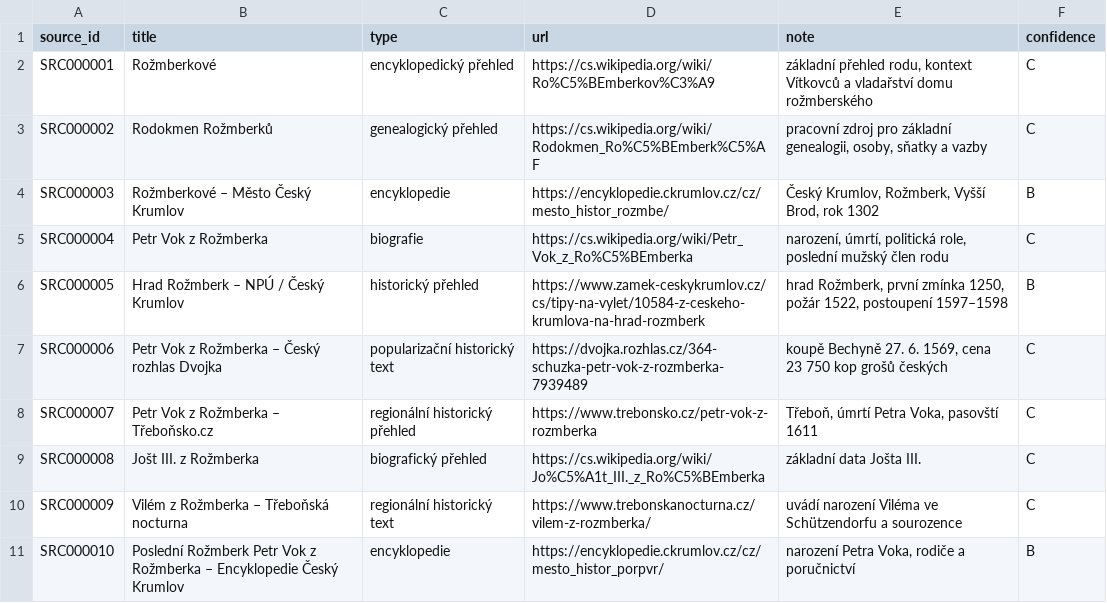
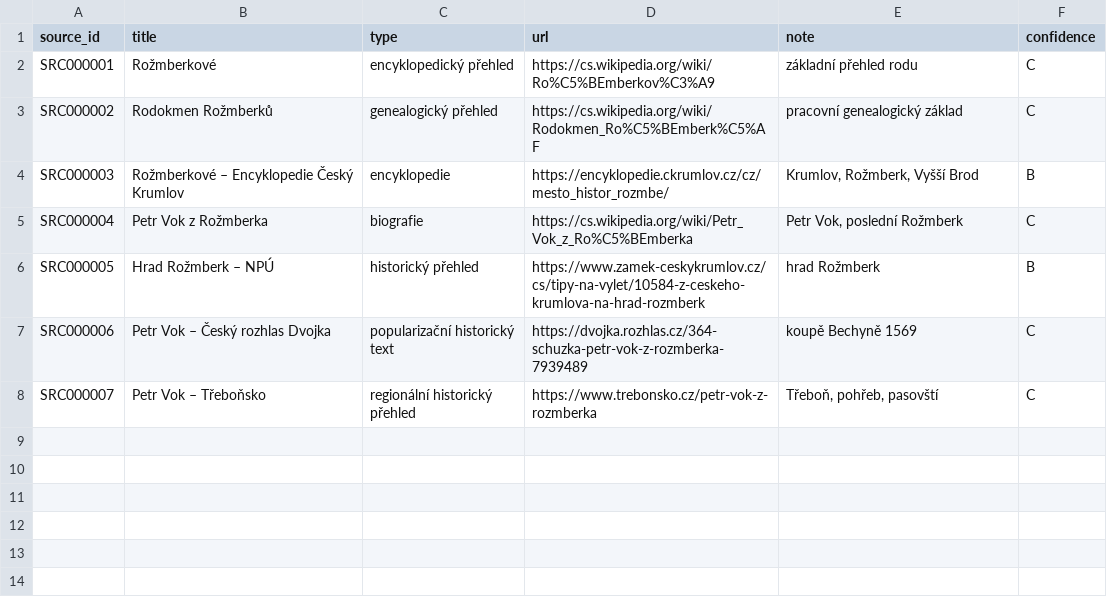
Before and after one commit to peterpistulka/Rozmberkove-, a CSV file: data/sources.csv, drawn as a sheet.

Commit message:
Update sources.csv

```diff
--- a/data/sources.csv
+++ b/data/sources.csv
@@ -1,11 +1,8 @@
 source_id;title;type;url;note;confidence
-SRC000001;Rožmberkové;encyklopedický přehled;https://cs.wikipedia.org/wiki/Ro%C5%BEmberkov%C3%A9;základní přehled rodu, kontext Vítkovců a vladařství domu rožmberského;C
-SRC000002;Rodokmen Rožmberků;genealogický přehled;https://cs.wikipedia.org/wiki/Rodokmen_Ro%C5%BEmberk%C5%AF;pracovní zdroj pro základní genealogii, osoby, sňatky a vazby;C
-SRC000003;Rožmberkové – Město Český Krumlov;encyklopedie;https://encyklopedie.ckrumlov.cz/cz/mesto_histor_rozmbe/;Český Krumlov, Rožmberk, Vyšší Brod, rok 1302;B
-SRC000004;Petr Vok z Rožmberka;biografie;https://cs.wikipedia.org/wiki/Petr_Vok_z_Ro%C5%BEmberka;narození, úmrtí, politická role, poslední mužský člen rodu;C
-SRC000005;Hrad Rožmberk – NPÚ / Český Krumlov;historický přehled;https://www.zamek-ceskykrumlov.cz/cs/tipy-na-vylet/10584-z-ceskeho-krumlova-na-hrad-rozmberk;hrad Rožmberk, první zmínka 1250, požár 1522, postoupení 1597–1598;B
-SRC000006;Petr Vok z Rožmberka – Český rozhlas Dvojka;popularizační historický text;https://dvojka.rozhlas.cz/364-schuzka-petr-vok-z-rozmberka-7939489;koupě Bechyně 27. 6. 1569, cena 23 750 kop grošů českých;C
-SRC000007;Petr Vok z Rožmberka – Třeboňsko.cz;regionální historický přehled;https://www.trebonsko.cz/petr-vok-z-rozmberka;Třeboň, úmrtí Petra Voka, pasovští 1611;C
-SRC000008;Jošt III. z Rožmberka;biografický přehled;https://cs.wikipedia.org/wiki/Jo%C5%A1t_III._z_Ro%C5%BEmberka;základní data Jošta III.;C
-SRC000009;Vilém z Rožmberka – Třeboňská nocturna;regionální historický text;https://www.trebonskanocturna.cz/vilem-z-rozmberka/;uvádí narození Viléma ve Schützendorfu a sourozence;C
-SRC000010;Poslední Rožmberk Petr Vok z Rožmberka – Encyklopedie Český Krumlov;encyklopedie;https://encyklopedie.ckrumlov.cz/cz/mesto_histor_porpvr/;narození Petra Voka, rodiče a poručnictví;B
+SRC000001;Rožmberkové;encyklopedický přehled;https://cs.wikipedia.org/wiki/Ro%C5%BEmberkov%C3%A9;základní přehled rodu;C
+SRC000002;Rodokmen Rožmberků;genealogický přehled;https://cs.wikipedia.org/wiki/Rodokmen_Ro%C5%BEmberk%C5%AF;pracovní genealogický základ;C
+SRC000003;Rožmberkové – Encyklopedie Český Krumlov;encyklopedie;https://encyklopedie.ckrumlov.cz/cz/mesto_histor_rozmbe/;Krumlov, Rožmberk, Vyšší Brod;B
+SRC000004;Petr Vok z Rožmberka;biografie;https://cs.wikipedia.org/wiki/Petr_Vok_z_Ro%C5%BEmberka;Petr Vok, poslední Rožmberk;C
+SRC000005;Hrad Rožmberk – NPÚ;historický přehled;https://www.zamek-ceskykrumlov.cz/cs/tipy-na-vylet/10584-z-ceskeho-krumlova-na-hrad-rozmberk;hrad Rožmberk;B
+SRC000006;Petr Vok – Český rozhlas Dvojka;popularizační historický text;https://dvojka.rozhlas.cz/364-schuzka-petr-vok-z-rozmberka-7939489;koupě Bechyně 1569;C
+SRC000007;Petr Vok – Třeboňsko;regionální historický přehled;https://www.trebonsko.cz/petr-vok-z-rozmberka;Třeboň, pohřeb, pasovští;C
```
